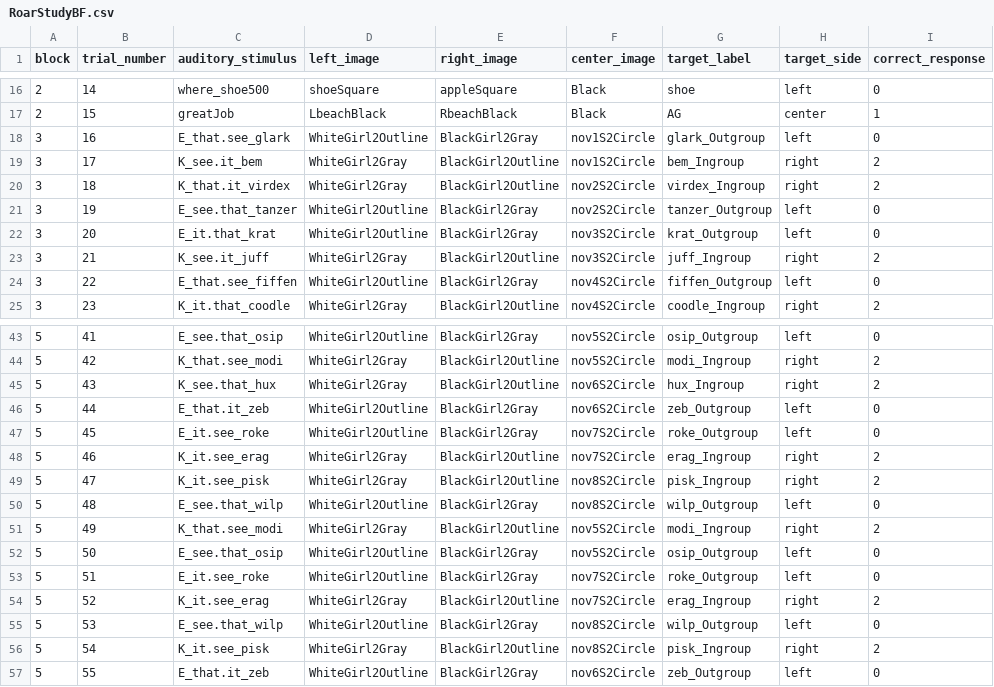
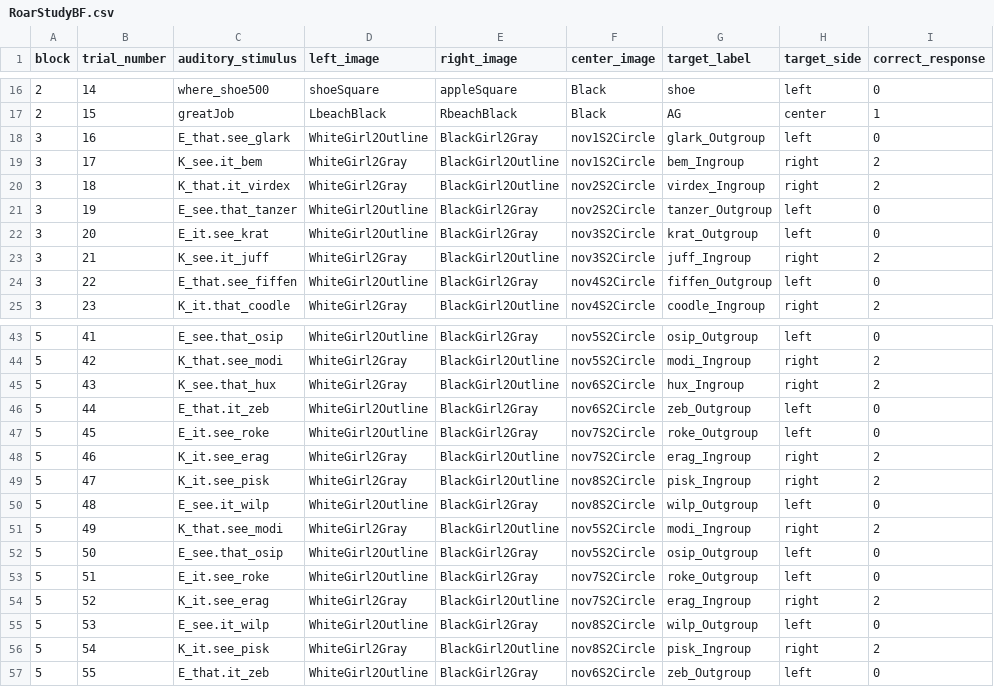
Before and after one commit to dabacon1/DABdiss, a CSV file: orders/RoarStudyBF.csv, drawn as a sheet; only a part is shown, gaps mark what is left out; the diff names each change by its address in the sheet, - before the commit and + after, or states it on an @@ line.

```diff
--- a/orders/RoarStudyBF.csv
+++ b/orders/RoarStudyBF.csv
-C22 (auditory_stimulus): E_it.that_krat
+C22 (auditory_stimulus): E_it.see_krat
-C50 (auditory_stimulus): E_see.that_wilp
+C50 (auditory_stimulus): E_see.it_wilp
-C55 (auditory_stimulus): E_see.that_wilp
+C55 (auditory_stimulus): E_see.it_wilp
```
Also changed, not shown: orders/RoarStudyBFb.csv, orders/RoarStudyBM.csv, 5 other files.
